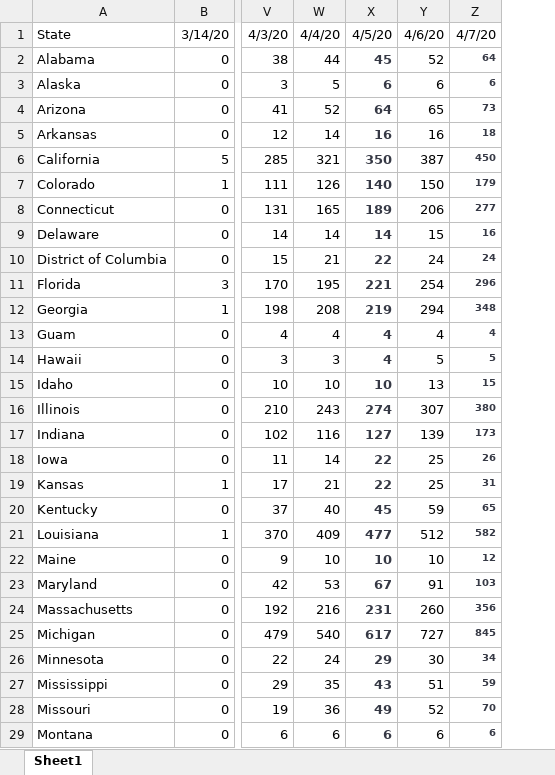
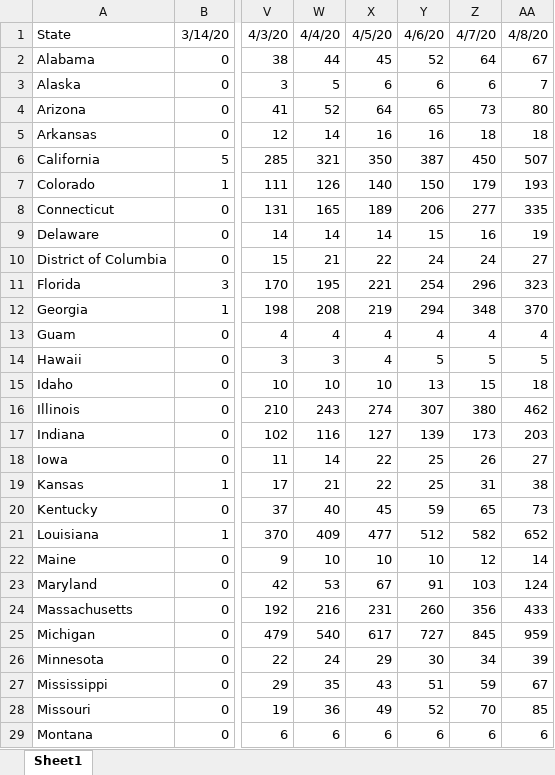
Before and after one commit to meridian-school-computer-science/covid-19, an Excel workbook: data/us/mac_us_states_deaths.xlsx, sheet Sheet1, drawn as a sheet; only a part is shown, gaps mark what is left out; values as stored, in another font and other column widths than the file's, no borders; the diff covers the shown part only; the diff names each change by its address in the sheet, - before the commit and + after, or states it on an @@ line.

Commit message:
Data updates for 9 April

```diff
--- a/data/us/mac_us_states_deaths.xlsx (sheet Sheet1)
+++ b/data/us/mac_us_states_deaths.xlsx (sheet Sheet1)
+column AA, rows 1-29: 4/8/20 | 67 | 7 | 80 | 18 | 507 | 193 | 335 | 19 | 27 | 323 | 370 | 4 | 5 | 18 | 462 | 203 | 27 | 38 | 73 | 652 | 14 | 124 | 433 | 959 | 39 | 67 | 85 | 6
@@ X2:X29 bold: on → off, text colour: #363945 → black @@
@@ Z2:Z29 bold: on → off, text colour: #363945 → black, text size: larger @@
```
Also changed, not shown: 2 edited cells and cell formats elsewhere in this sheet, data/us/Case Estimate by German Rate.xlsx, 5 other files.
